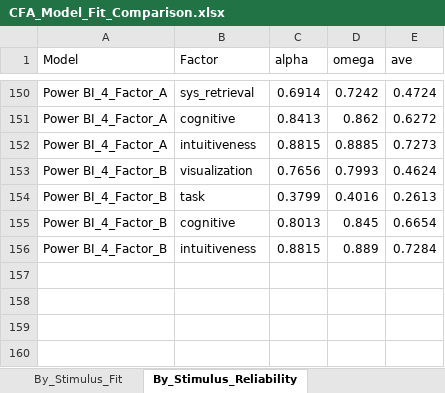
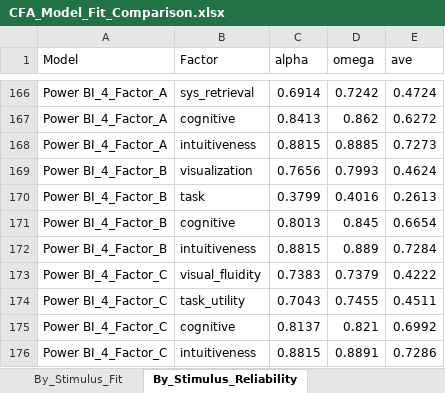
Before and after one commit to uxinva/instrument, an Excel workbook: phase3-validation/06_alternative-structures/output/CFA_Model_Fit_Comparison.xlsx, sheet By_Stimulus_Reliability, drawn as a sheet; only a part is shown, gaps mark what is left out; values as stored, in another font and other column widths than the file's, no borders; the diff covers the shown part only; the diff names each change by its address in the sheet, - before the commit and + after, or states it on an @@ line.

Commit message:
4 factors C alternative included

```diff
--- a/phase3-validation/06_alternative-structures/output/CFA_Model_Fit_Comparison.xlsx (sheet By_Stimulus_Reliability)
+++ b/phase3-validation/06_alternative-structures/output/CFA_Model_Fit_Comparison.xlsx (sheet By_Stimulus_Reliability)
+row 173: Power BI_4_Factor_C | visual_fluidity | 0.7383 | 0.7379 | 0.4222
+row 174: Power BI_4_Factor_C | task_utility | 0.7043 | 0.7455 | 0.4511
+row 175: Power BI_4_Factor_C | cognitive | 0.8137 | 0.821 | 0.6992
+row 176: Power BI_4_Factor_C | intuitiveness | 0.8815 | 0.8891 | 0.7286
```
Also changed, not shown: 16 added rows elsewhere in this sheet, sheet By_Stimulus_CFA_Loadings, sheet Pooled_CFA_Loadings, sheet By_Stimulus_Fit, sheet Multigroup_Fit, sheet Pooled_Reliability_AVE, sheet Pooled_Fit, phase3-validation/06_alternative-structures/output/EFA_Summary_Consolidated.xlsx, 10 other files.
